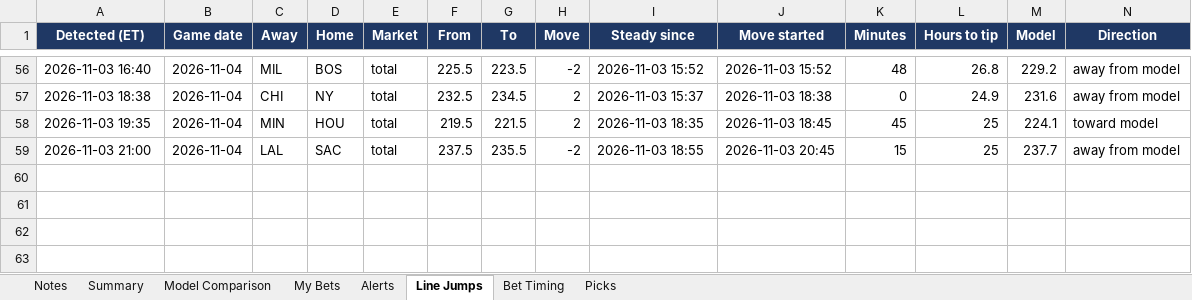
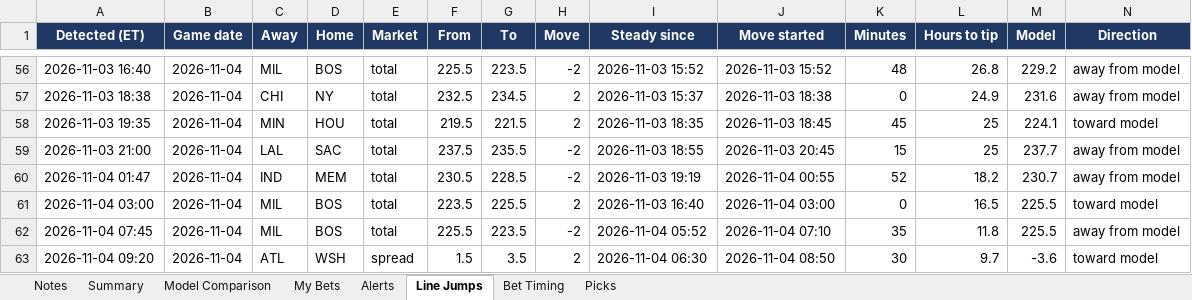
Before and after one commit to JeffreyD24/nba-mixed-model, an Excel workbook: NBA_Live_Tracker.xlsx, sheet Line Jumps, drawn as a sheet; only a part is shown, gaps mark what is left out; values as stored, in another font and other column widths than the file's, no borders; rows hold the shown columns only; the diff names each change by its address in the sheet, - before the commit and + after, or states it on an @@ line.

```diff
--- a/NBA_Live_Tracker.xlsx (sheet Line Jumps)
+++ b/NBA_Live_Tracker.xlsx (sheet Line Jumps)
+row 60: 2026-11-04 01:47 | 2026-11-04 | IND | MEM | total | 230.5 | 228.5 | -2 | 2026-11-03 19:19 | 2026-11-04 00:55 | 52 | 18.2 | 230.7 | away from model
+row 61: 2026-11-04 03:00 | 2026-11-04 | MIL | BOS | total | 223.5 | 225.5 | 2 | 2026-11-03 16:40 | 2026-11-04 03:00 | 0 | 16.5 | 225.5 | toward model
+row 62: 2026-11-04 07:45 | 2026-11-04 | MIL | BOS | total | 225.5 | 223.5 | -2 | 2026-11-04 05:52 | 2026-11-04 07:10 | 35 | 11.8 | 225.5 | away from model
+row 63: 2026-11-04 09:20 | 2026-11-04 | ATL | WSH | spread | 1.5 | 3.5 | 2 | 2026-11-04 06:30 | 2026-11-04 08:50 | 30 | 9.7 | -3.6 | toward model
```
Also changed, not shown: sheet Alerts, sheet My Bets, sheet Model Comparison, sheet Notes, 16 other files.
